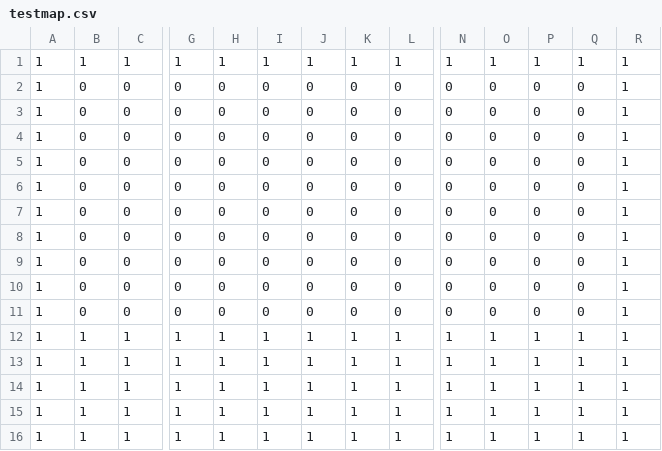
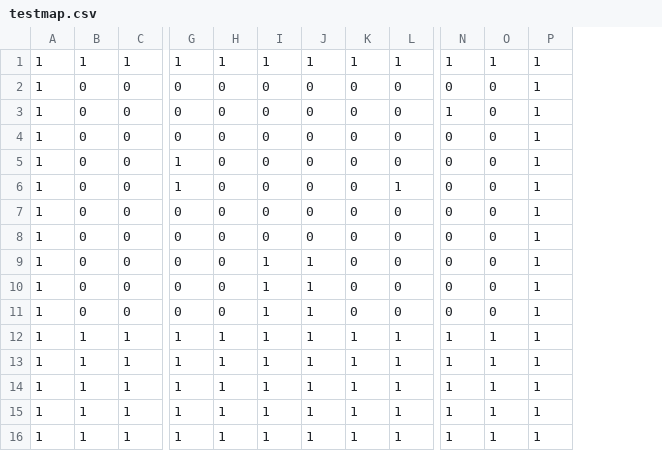
Before and after one commit to GraesonB/isometric-pyglet-game, a CSV file: iso project/Data/testmap.csv, drawn as a sheet; only a part is shown, gaps mark what is left out; removed rows and columns are numbered as before the commit, all else as after; rows hold the shown columns only; the diff names each change by its address in the sheet, - before the commit and + after, or states it on an @@ line.

```diff
--- a/iso project/Data/testmap.csv
+++ b/iso project/Data/testmap.csv
-column P, rows 1-7: 1 | 0 | 0 | 0 | 0 | 0 | 0; rows 12-16: all 1
-column Q, rows 1-7: 1 | 0 | 0 | 0 | 0 | 0 | 0; rows 12-16: all 1
+row 3: 1 | 0 | 0 | 0 | 0 | 0 | 0 | 0 | 0 | 1 | 0 | 1
@@ row 8 moved to row 4: 1 @@
+row 5: 1 | 0 | 0 | 1 | 0 | 0 | 0 | 0 | 0 | 0 | 0 | 1
+row 6: 1 | 0 | 0 | 1 | 0 | 0 | 0 | 0 | 1 | 0 | 0 | 1
-I9:I11: 0
+I9:I11: 1
-J9:J11: 0
+J9:J11: 1
-row 9: 1 | 0 | 0 | 0 | 0 | 0 | 0 | 0 | 0 | 0 | 0 | 0 | 0 | 1
-row 10: 1 | 0 | 0 | 0 | 0 | 0 | 0 | 0 | 0 | 0 | 0 | 0 | 0 | 1
-row 11: 1 | 0 | 0 | 0 | 0 | 0 | 0 | 0 | 0 | 0 | 0 | 0 | 0 | 1
```
Also changed, not shown: 5 other files.
